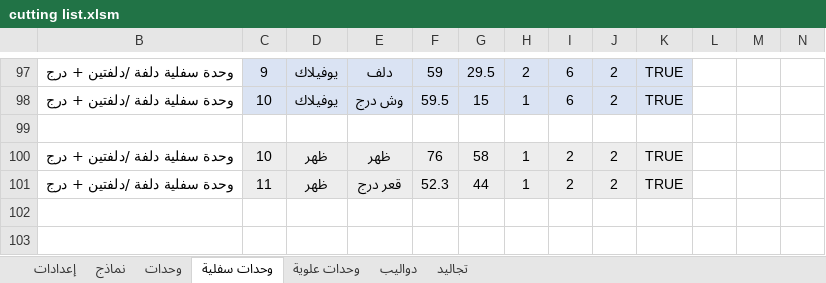
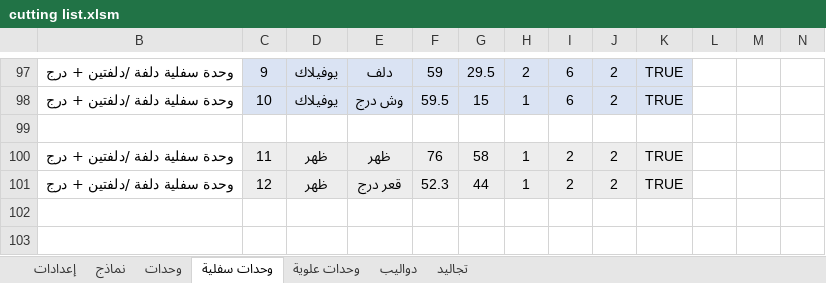
Before and after one commit to ahmed-elbehairy7/dwedar-cutting-list, an Excel workbook: cutting list.xlsm, sheet وحدات سفلية, drawn as a sheet; only a part is shown, gaps mark what is left out; values as stored, in another font and other column widths than the file's, no borders; charts and pictures not drawn; the diff names each change by its address in the sheet, - before the commit and + after, or states it on an @@ line.

```diff
--- a/cutting list.xlsm (sheet وحدات سفلية)
+++ b/cutting list.xlsm (sheet وحدات سفلية)
-C100: 10
+C100: 11
-C101: 11
+C101: 12
```
Also changed, not shown: sheet دواليب, formulas that keep their value.
